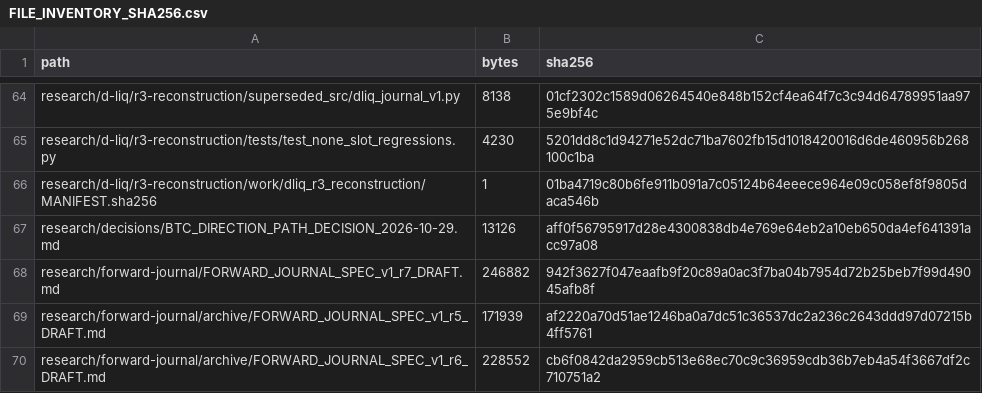
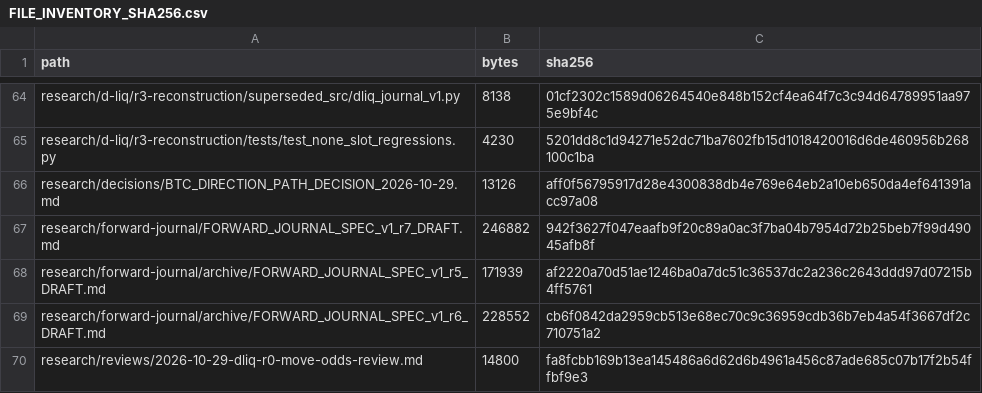
Before and after one commit to aminshahsaheb/btc-signal-lab, a CSV file: docs/FILE_INVENTORY_SHA256.csv, drawn as a sheet; only a part is shown, gaps mark what is left out; the shorter side is filled out with more unchanged rows.

Commit message:
chore: remove deleted nested manifest from inventory

```diff
--- a/docs/FILE_INVENTORY_SHA256.csv
+++ b/docs/FILE_INVENTORY_SHA256.csv
@@ -65,3 +65,2 @@ research/d-liq/r3-reconstruction/superseded_src/dliq_journal_v1.py,8138,01cf2302
 research/d-liq/r3-reconstruction/tests/test_none_slot_regressions.py,4230,5201dd8c1d94271e52dc71ba7602fb15d1018420016d6de460956b268100c1ba
-research/d-liq/r3-reconstruction/work/dliq_r3_reconstruction/MANIFEST.sha256,1,01ba4719c80b6fe911b091a7c05124b64eeece964e09c058ef8f9805daca546b
 research/decisions/BTC_DIRECTION_PATH_DECISION_2026-10-29.md,13126,aff0f56795917d28e4300838db4e769e64eb2a10eb650da4ef641391acc97a08
```
